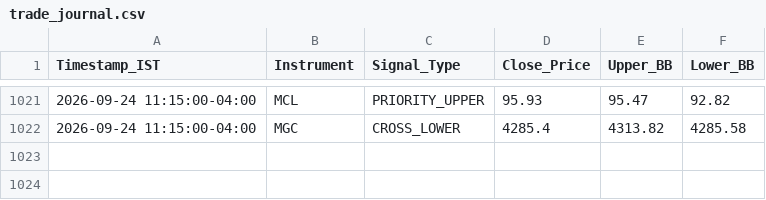
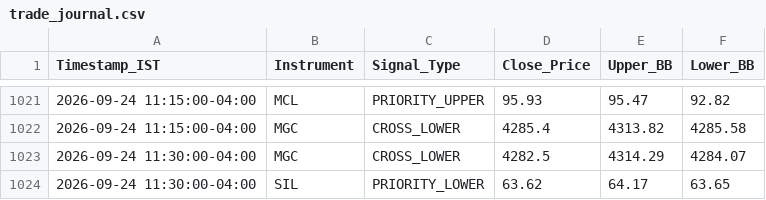
Before and after one commit to RohithBasha/Lucid-alters, a CSV file: trade_journal.csv, drawn as a sheet; only a part is shown, gaps mark what is left out.

```diff
--- a/trade_journal.csv
+++ b/trade_journal.csv
@@ -1022 +1022,3 @@ Timestamp_IST,Instrument,Signal_Type,Close_Price,Upper_BB,Lower_BB
 2026-09-24 11:15:00-04:00,MGC,CROSS_LOWER,4285.4,4313.82,4285.58
+2026-09-24 11:30:00-04:00,MGC,CROSS_LOWER,4282.5,4314.29,4284.07
+2026-09-24 11:30:00-04:00,SIL,PRIORITY_LOWER,63.62,64.17,63.65
```
Also changed, not shown: 1 other file.
